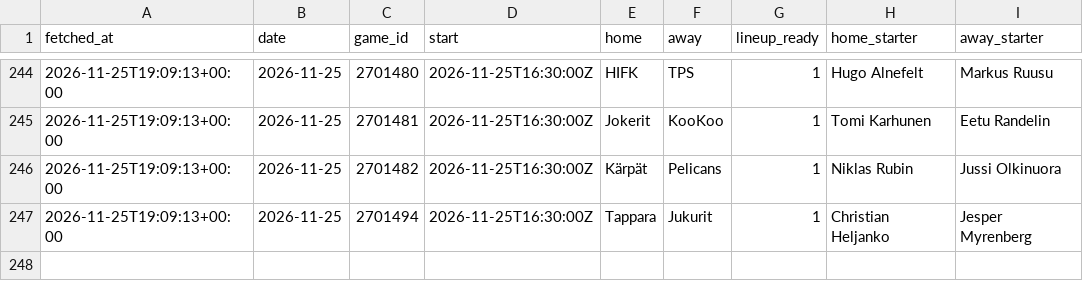
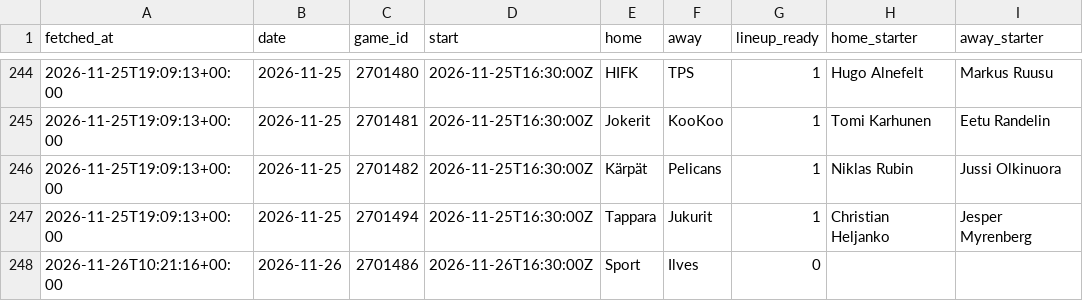
Before and after one commit to mikaheino/liiga-2026-27, a CSV file: lineup_games.csv, drawn as a sheet; only a part is shown, gaps mark what is left out; the diff names each change by its address in the sheet, - before the commit and + after, or states it on an @@ line.

```diff
--- a/lineup_games.csv
+++ b/lineup_games.csv
+row 248: 2026-11-26T10:21:16+00:00 | 2026-11-26 | 2701486 | 2026-11-26T16:30:00Z | Sport | Ilves | 0
```
Also changed, not shown: 2 other files.
